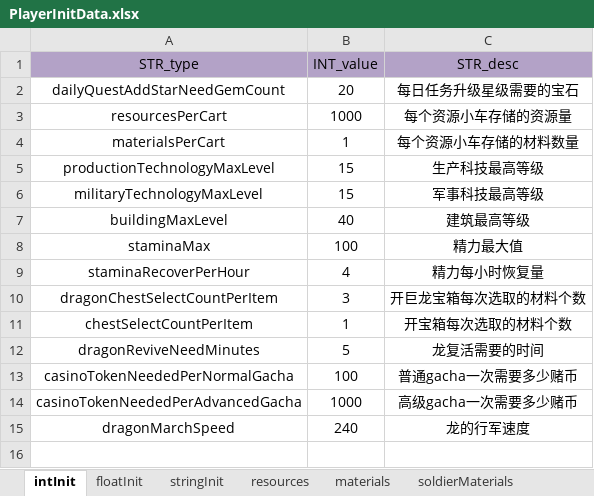
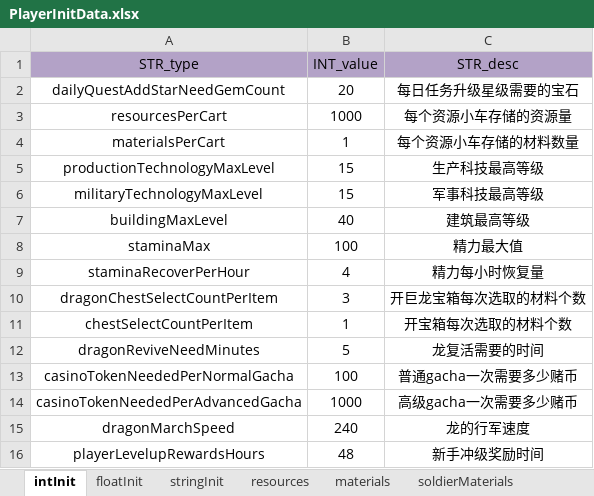
Before and after one commit to ModunZhang/kod_client, an Excel workbook: gameData/shared/PlayerInitData.xlsx, sheet intInit, drawn as a sheet; values as stored, in another font and other column widths than the file's, no borders; the diff names each change by its address in the sheet, - before the commit and + after, or states it on an @@ line.

```diff
--- a/gameData/shared/PlayerInitData.xlsx (sheet intInit)
+++ b/gameData/shared/PlayerInitData.xlsx (sheet intInit)
+row 16: playerLevelupRewardsHours | 48 | 新手冲级奖励时间
```
Also changed, not shown: gameData/shared/BuildingFunction.xlsx, gameData/shared/BuildingLevelUp.xlsx, 11 other files.
